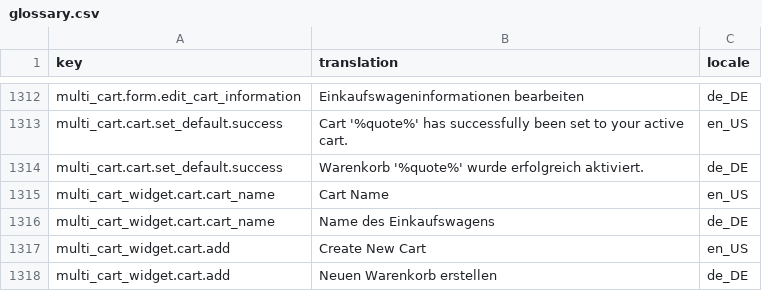
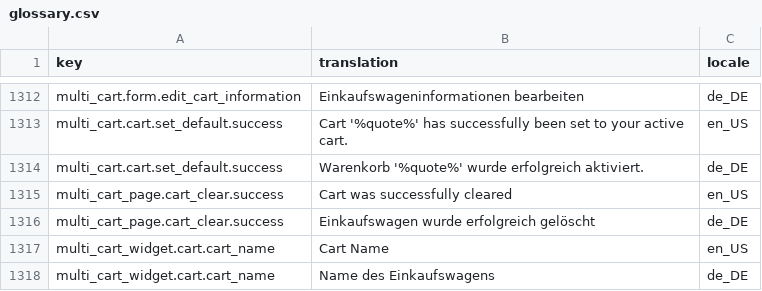
Before and after one commit to spryker-shop/b2b-demo-shop, a CSV file: data/import/glossary.csv, drawn as a sheet; only a part is shown, gaps mark what is left out; the shorter side is filled out with more unchanged rows.

```diff
--- a/data/import/glossary.csv
+++ b/data/import/glossary.csv
@@ -1314,2 +1314,4 @@ multi_cart.cart.set_default.success,"Cart '%quote%' has successfully been set to
 multi_cart.cart.set_default.success,"Warenkorb '%quote%' wurde erfolgreich aktiviert.",de_DE
+multi_cart_page.cart_clear.success,"Cart was successfully cleared",en_US
+multi_cart_page.cart_clear.success,"Einkaufswagen wurde erfolgreich gelöscht",de_DE
 multi_cart_widget.cart.cart_name,"Cart Name",en_US
```
Also changed, not shown: 1 other file.
